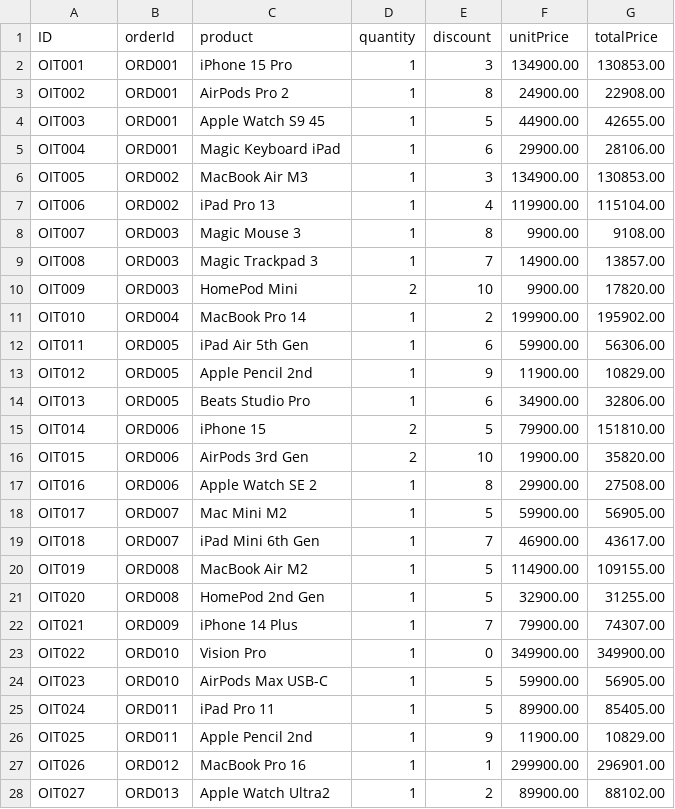
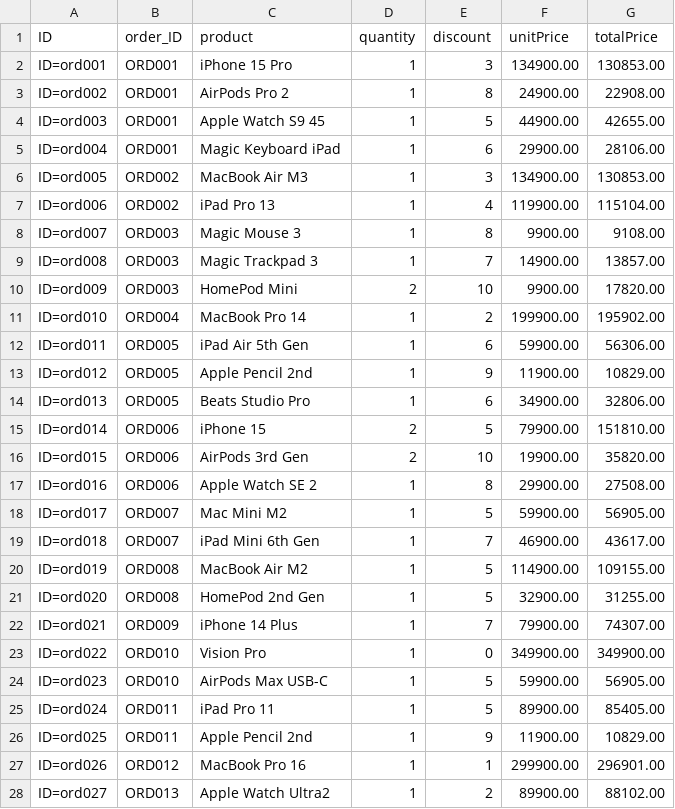
Before and after one commit to Giri-FioriDev/capProj2, a CSV file: db/data/capProj2.db-OrderItems.csv, drawn as a sheet; only a part is shown; the diff covers the shown part only.

Commit message:
data added

```diff
--- a/db/data/capProj2.db-OrderItems.csv
+++ b/db/data/capProj2.db-OrderItems.csv
@@ -1,28 +1,28 @@
-ID,orderId,product,quantity,discount,unitPrice,totalPrice
-OIT001,ORD001,iPhone 15 Pro,1,3,134900.00,130853.00
-OIT002,ORD001,AirPods Pro 2,1,8,24900.00,22908.00
-OIT003,ORD001,Apple Watch S9 45,1,5,44900.00,42655.00
-OIT004,ORD001,Magic Keyboard iPad,1,6,29900.00,28106.00
-OIT005,ORD002,MacBook Air M3,1,3,134900.00,130853.00
-OIT006,ORD002,iPad Pro 13,1,4,119900.00,115104.00
-OIT007,ORD003,Magic Mouse 3,1,8,9900.00,9108.00
-OIT008,ORD003,Magic Trackpad 3,1,7,14900.00,13857.00
-OIT009,ORD003,HomePod Mini,2,10,9900.00,17820.00
-OIT010,ORD004,MacBook Pro 14,1,2,199900.00,195902.00
-OIT011,ORD005,iPad Air 5th Gen,1,6,59900.00,56306.00
-OIT012,ORD005,Apple Pencil 2nd,1,9,11900.00,10829.00
-OIT013,ORD005,Beats Studio Pro,1,6,34900.00,32806.00
-OIT014,ORD006,iPhone 15,2,5,79900.00,151810.00
-OIT015,ORD006,AirPods 3rd Gen,2,10,19900.00,35820.00
-OIT016,ORD006,Apple Watch SE 2,1,8,29900.00,27508.00
-OIT017,ORD007,Mac Mini M2,1,5,59900.00,56905.00
-OIT018,ORD007,iPad Mini 6th Gen,1,7,46900.00,43617.00
-OIT019,ORD008,MacBook Air M2,1,5,114900.00,109155.00
-OIT020,ORD008,HomePod 2nd Gen,1,5,32900.00,31255.00
-OIT021,ORD009,iPhone 14 Plus,1,7,79900.00,74307.00
-OIT022,ORD010,Vision Pro,1,0,349900.00,349900.00
-OIT023,ORD010,AirPods Max USB-C,1,5,59900.00,56905.00
-OIT024,ORD011,iPad Pro 11,1,5,89900.00,85405.00
-OIT025,ORD011,Apple Pencil 2nd,1,9,11900.00,10829.00
-OIT026,ORD012,MacBook Pro 16,1,1,299900.00,296901.00
-OIT027,ORD013,Apple Watch Ultra2,1,2,89900.00,88102.00
+ID,order_ID,product,quantity,discount,unitPrice,totalPrice
+ID=ord001,ORD001,iPhone 15 Pro,1,3,134900.00,130853.00
+ID=ord002,ORD001,AirPods Pro 2,1,8,24900.00,22908.00
+ID=ord003,ORD001,Apple Watch S9 45,1,5,44900.00,42655.00
+ID=ord004,ORD001,Magic Keyboard iPad,1,6,29900.00,28106.00
+ID=ord005,ORD002,MacBook Air M3,1,3,134900.00,130853.00
+ID=ord006,ORD002,iPad Pro 13,1,4,119900.00,115104.00
+ID=ord007,ORD003,Magic Mouse 3,1,8,9900.00,9108.00
+ID=ord008,ORD003,Magic Trackpad 3,1,7,14900.00,13857.00
+ID=ord009,ORD003,HomePod Mini,2,10,9900.00,17820.00
+ID=ord010,ORD004,MacBook Pro 14,1,2,199900.00,195902.00
+ID=ord011,ORD005,iPad Air 5th Gen,1,6,59900.00,56306.00
+ID=ord012,ORD005,Apple Pencil 2nd,1,9,11900.00,10829.00
+ID=ord013,ORD005,Beats Studio Pro,1,6,34900.00,32806.00
+ID=ord014,ORD006,iPhone 15,2,5,79900.00,151810.00
+ID=ord015,ORD006,AirPods 3rd Gen,2,10,19900.00,35820.00
+ID=ord016,ORD006,Apple Watch SE 2,1,8,29900.00,27508.00
+ID=ord017,ORD007,Mac Mini M2,1,5,59900.00,56905.00
+ID=ord018,ORD007,iPad Mini 6th Gen,1,7,46900.00,43617.00
+ID=ord019,ORD008,MacBook Air M2,1,5,114900.00,109155.00
+ID=ord020,ORD008,HomePod 2nd Gen,1,5,32900.00,31255.00
+ID=ord021,ORD009,iPhone 14 Plus,1,7,79900.00,74307.00
+ID=ord022,ORD010,Vision Pro,1,0,349900.00,349900.00
+ID=ord023,ORD010,AirPods Max USB-C,1,5,59900.00,56905.00
+ID=ord024,ORD011,iPad Pro 11,1,5,89900.00,85405.00
+ID=ord025,ORD011,Apple Pencil 2nd,1,9,11900.00,10829.00
+ID=ord026,ORD012,MacBook Pro 16,1,1,299900.00,296901.00
+ID=ord027,ORD013,Apple Watch Ultra2,1,2,89900.00,88102.00
```
Also changed, not shown: 7 edited cells elsewhere in this file, db/data/capProj2.db-Products.csv.
